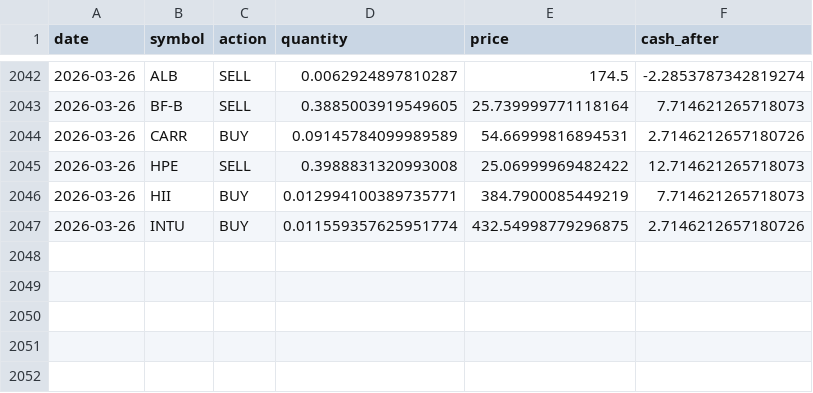
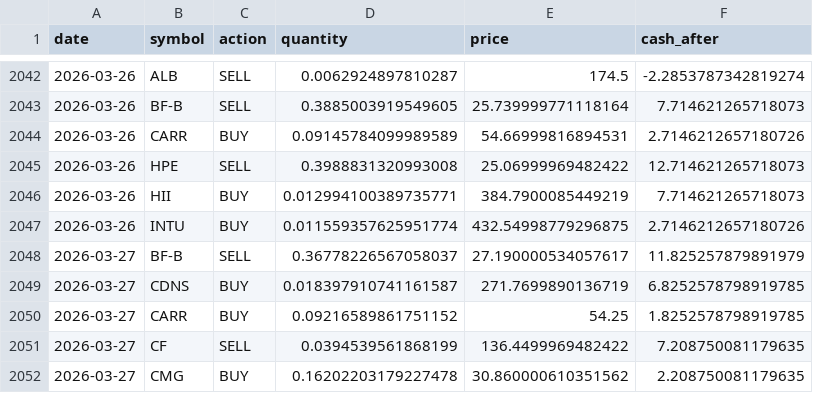
Before and after one commit to TechGroei/Test_Stock_Trading_Strategy, a CSV file: data/trades_history.csv, drawn as a sheet; only a part is shown, gaps mark what is left out.

Commit message:
Update portfolio, trades & performance [skip ci]

```diff
--- a/data/trades_history.csv
+++ b/data/trades_history.csv
@@ -2047 +2047,6 @@ date,symbol,action,quantity,price,cash_after
 2026-03-26,INTU,BUY,0.011559357625951774,432.54998779296875,2.7146212657180726
+2026-03-27,BF-B,SELL,0.36778226567058037,27.190000534057617,11.825257879891979
+2026-03-27,CDNS,BUY,0.018397910741161587,271.7699890136719,6.8252578798919785
+2026-03-27,CARR,BUY,0.09216589861751152,54.25,1.8252578798919785
+2026-03-27,CF,SELL,0.0394539561868199,136.4499969482422,7.208750081179635
+2026-03-27,CMG,BUY,0.16202203179227478,30.860000610351562,2.208750081179635
```
Also changed, not shown: data/portfolio.csv, 1 other file.
